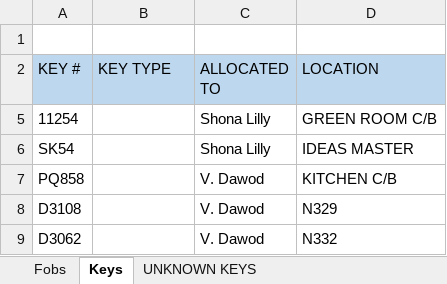
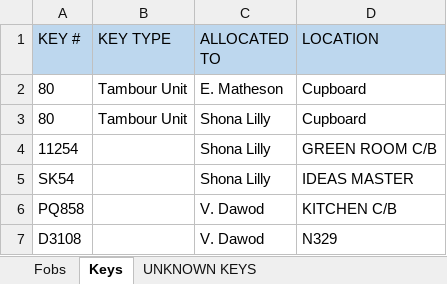
Before and after one commit to MSK998/KeyFinder, an Excel workbook: src/main/resources/Key Records Sample.xlsx, sheet Keys, drawn as a sheet; only a part is shown; the shorter side is filled out with more unchanged rows; values as stored, in another font and other column widths than the file's, no borders; removed rows and columns are numbered as before the commit, all else as after; the diff covers the shown part only; the diff names each change by its address in the sheet, - before the commit and + after, or states it on an @@ line.

```diff
--- a/src/main/resources/Key Records Sample.xlsx (sheet Keys)
+++ b/src/main/resources/Key Records Sample.xlsx (sheet Keys)
-row 1: (empty)
@@ row 2 unhidden: 80 | Tambour Unit | E. Matheson | Cupboard @@
@@ row 3 unhidden: 80 | Tambour Unit | Shona Lilly | Cupboard @@
```
Also changed, not shown: 39 hidden or unhidden rows elsewhere in this sheet, 2 other files.
